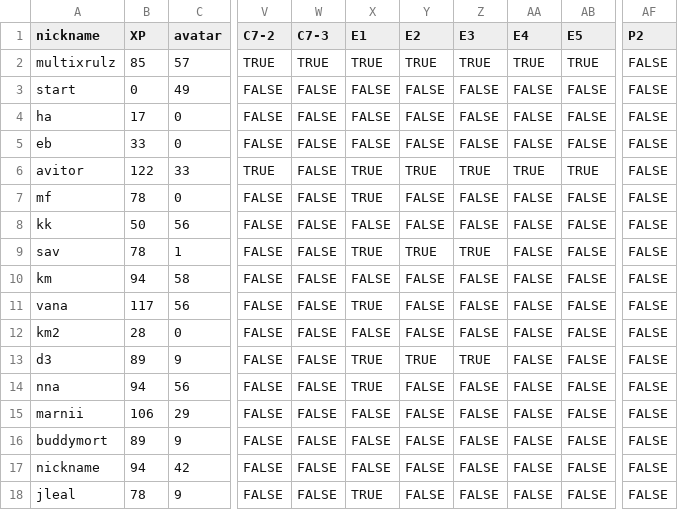
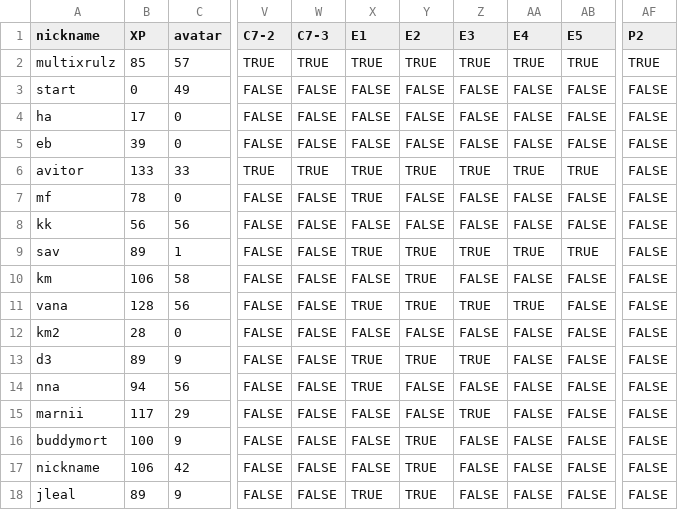
Before and after one commit to multixrulz/mr, a CSV file: 8-dt/t1/student-data.csv, drawn as a sheet; only a part is shown, gaps mark what is left out; the diff names each change by its address in the sheet, - before the commit and + after, or states it on an @@ line.

```diff
--- a/8-dt/t1/student-data.csv
+++ b/8-dt/t1/student-data.csv
-AF2 (P2): FALSE
+AF2 (P2): TRUE
-B5 (XP): 33
+B5 (XP): 39
-B6 (XP): 122
+B6 (XP): 133
-W6 (C7-3): FALSE
+W6 (C7-3): TRUE
-B8 (XP): 50
+B8 (XP): 56
-B9 (XP): 78
+B9 (XP): 89
-AA9 (E4): FALSE
+AA9 (E4): TRUE
-AB9 (E5): FALSE
+AB9 (E5): TRUE
-B10 (XP): 94
+B10 (XP): 106
-Y10:Y11 (E2): FALSE
+Y10:Y11 (E2): TRUE
-B11 (XP): 117
+B11 (XP): 128
-Z11 (E3): FALSE
+Z11 (E3): TRUE
-AA11 (E4): FALSE
+AA11 (E4): TRUE
-B15 (XP): 106
+B15 (XP): 117
-Z15 (E3): FALSE
+Z15 (E3): TRUE
-B16 (XP): 89
+B16 (XP): 100
-Y16:Y18 (E2): FALSE
+Y16:Y18 (E2): TRUE
-B17 (XP): 94
+B17 (XP): 106
-B18 (XP): 78
+B18 (XP): 89
```
Also changed, not shown: 9 other files.
